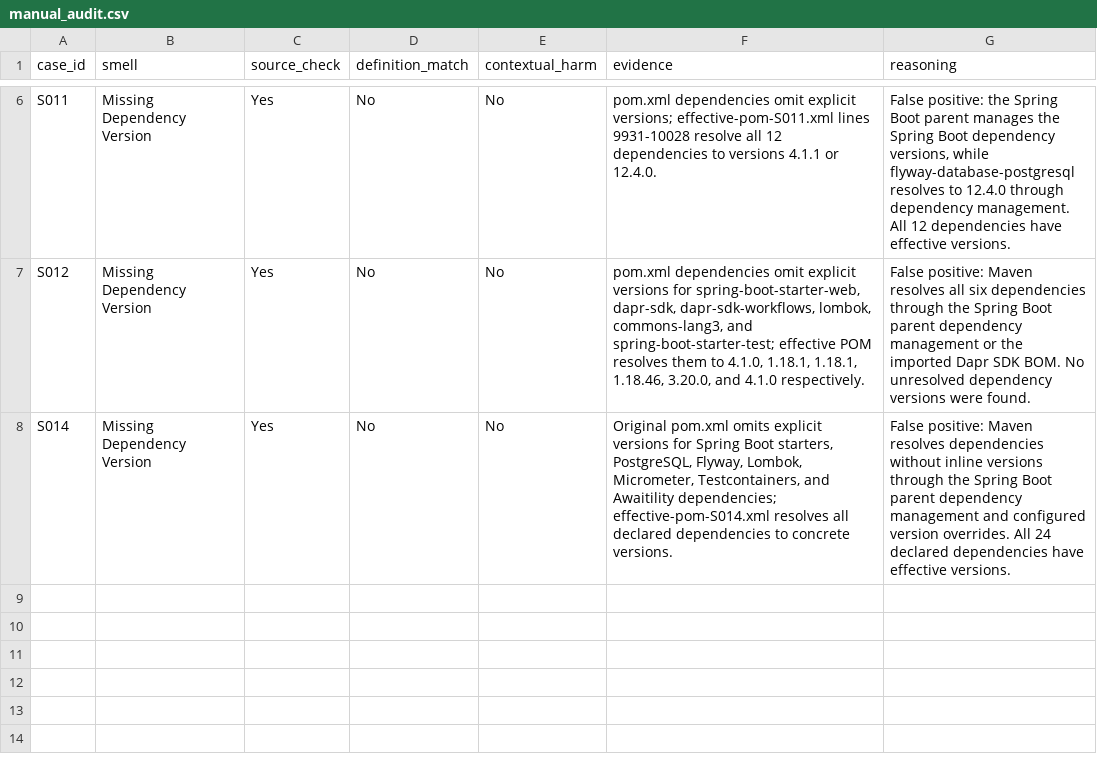
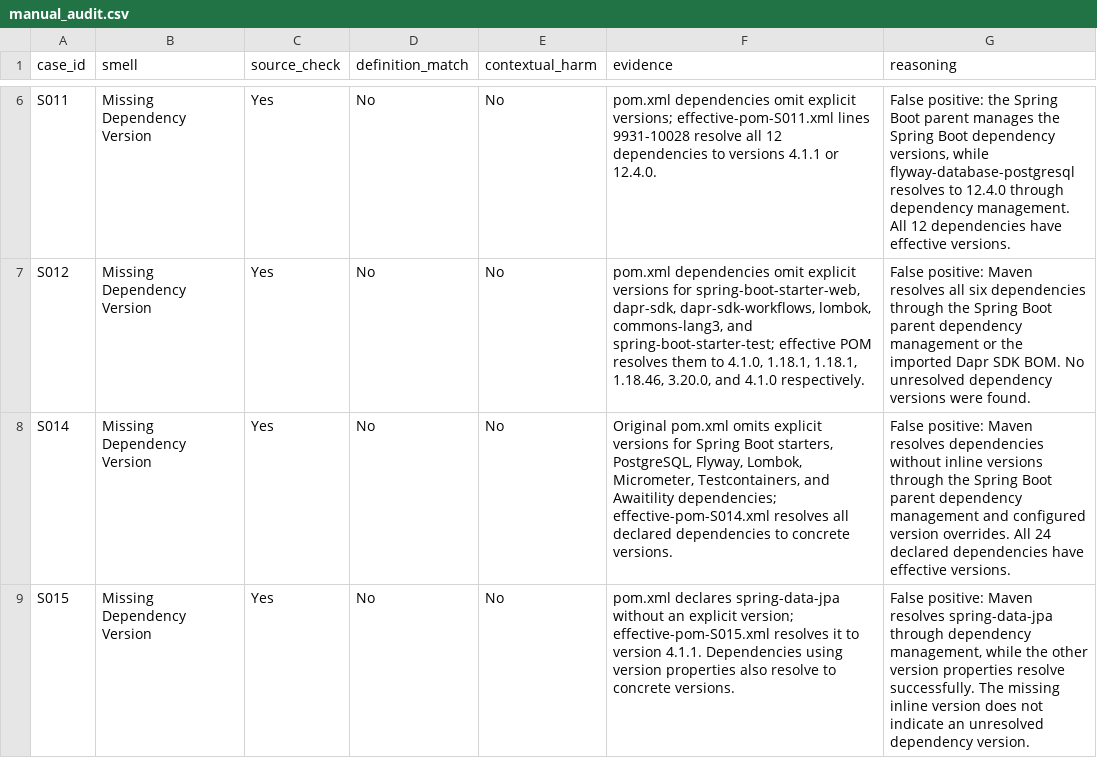
Before and after one commit to HannaMikolajczyk/cs4928-build-smell-reproduction, a CSV file: audit/manual_audit.csv, drawn as a sheet; only a part is shown, gaps mark what is left out.

Commit message:
Audit managed dependency versions in S015

```diff
--- a/audit/manual_audit.csv
+++ b/audit/manual_audit.csv
@@ -8 +8,2 @@
 "S014","Missing Dependency Version","Yes","No","No","Original pom.xml omits explicit versions for Spring Boot starters, PostgreSQL, Flyway, Lombok, Micrometer, Testcontainers, and Awaitility dependencies; effective-pom-S014.xml resolves all declared dependencies to concrete versions.","False positive: Maven resolves dependencies without inline versions through the Spring Boot parent dependency management and configured version overrides. All 24 declared dependencies have effective versions."
+"S015","Missing Dependency Version","Yes","No","No","pom.xml declares spring-data-jpa without an explicit version; effective-pom-S015.xml resolves it to version 4.1.1. Dependencies using version properties also resolve to concrete versions.","False positive: Maven resolves spring-data-jpa through dependency management, while the other version properties resolve successfully. The missing inline version does not indicate an unresolved dependency version."
```
